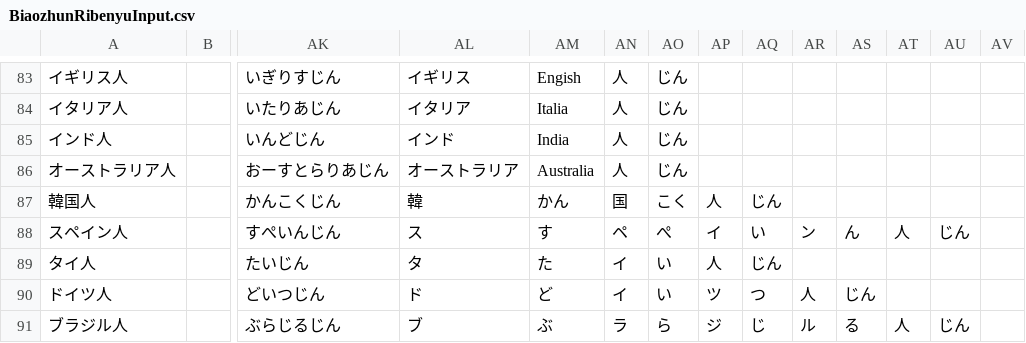
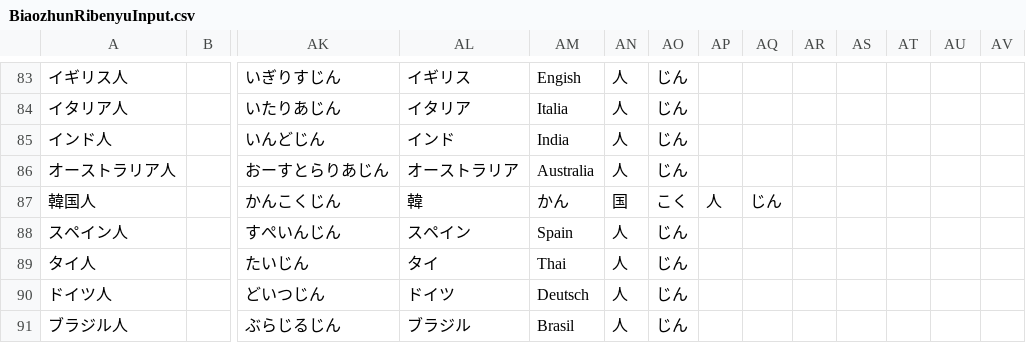
Before and after one commit to poifuture/poigoi, a CSV file: app/spider/BiaozhunRibenyuInput.csv, drawn as a sheet; only a part is shown, gaps mark what is left out; the diff covers the shown part only; the diff names each change by its address in the sheet, - before the commit and + after, or states it on an @@ line.

```diff
--- a/app/spider/BiaozhunRibenyuInput.csv
+++ b/app/spider/BiaozhunRibenyuInput.csv
-AL88: ス
+AL88: スペイン
-AM88: す
+AM88: Spain
-AN88: ペ
+AN88: 人
-AO88: ぺ
+AO88: じん
-AP88: イ
+AP88: (empty)
-AQ88: い
+AQ88: (empty)
-AR88: ン
+AR88: (empty)
-AS88: ん
+AS88: (empty)
-AT88: 人
+AT88: (empty)
-AU88: じん
+AU88: (empty)
-AL89: タ
+AL89: タイ
-AM89: た
+AM89: Thai
-AN89:AN90: イ
+AN89:AN90: 人
-AO89:AO90: い
+AO89:AO90: じん
-AP89: 人
+AP89: (empty)
-AQ89: じん
+AQ89: (empty)
-AL90: ド
+AL90: ドイツ
-AM90: ど
+AM90: Deutsch
-AP90: ツ
+AP90: (empty)
-AQ90: つ
+AQ90: (empty)
-AR90: 人
+AR90: (empty)
-AS90: じん
+AS90: (empty)
-AL91: ブ
+AL91: ブラジル
-AM91: ぶ
+AM91: Brasil
-AN91: ラ
+AN91: 人
-AO91: ら
+AO91: じん
-AP91: ジ
+AP91: (empty)
-AQ91: じ
+AQ91: (empty)
-AR91: ル
+AR91: (empty)
-AS91: る
+AS91: (empty)
-AT91: 人
+AT91: (empty)
-AU91: じん
+AU91: (empty)
```
Also changed, not shown: 90 edited cells elsewhere in this file, app/spider/BiaozhunRibenyuValidate.csv, 3 other files.
